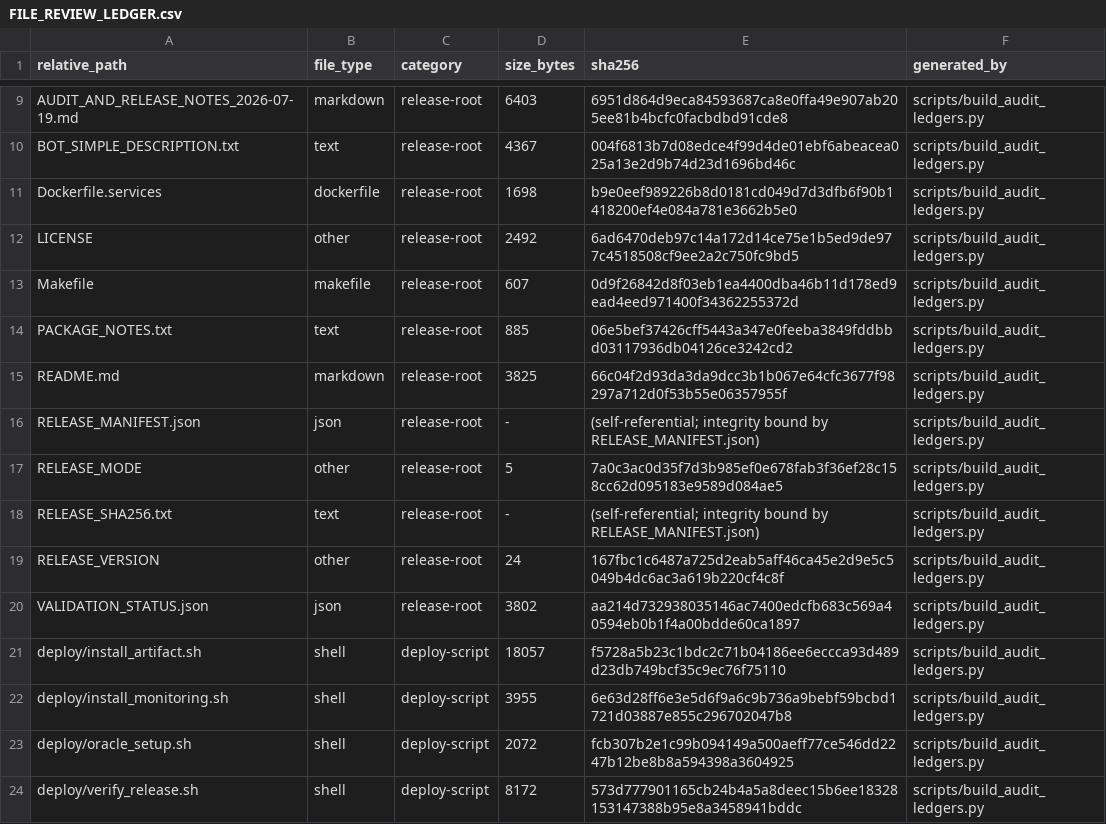
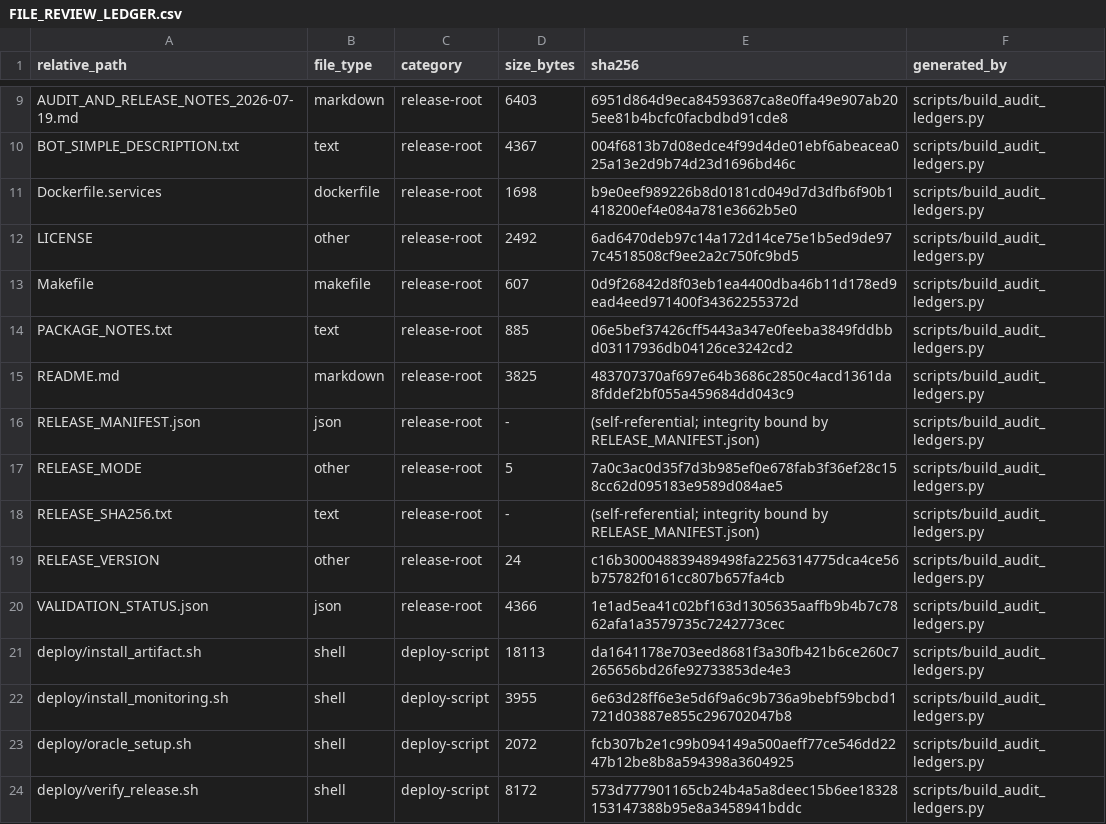
Before and after one commit to asad13-Binana/Binana-Binance-Spot-Trading-Sharia-Compliance-BOT-LIVE, a CSV file: docs/audit/FILE_REVIEW_LEDGER.csv, drawn as a sheet; only a part is shown, gaps mark what is left out; the diff covers the shown part only.

```diff
--- a/docs/audit/FILE_REVIEW_LEDGER.csv
+++ b/docs/audit/FILE_REVIEW_LEDGER.csv
@@ -14,3 +14,3 @@ Makefile,makefile,release-root,607,0d9f26842d8f03eb1ea4400dba46b11d178ed9ead4eed
 PACKAGE_NOTES.txt,text,release-root,885,06e5bef37426cff5443a347e0feeba3849fddbbd03117936db04126ce3242cd2,scripts/build_audit_ledgers.py
-README.md,markdown,release-root,3825,66c04f2d93da3da9dcc3b1b067e64cfc3677f98297a712d0f53b55e06357955f,scripts/build_audit_ledgers.py
+README.md,markdown,release-root,3825,483707370af697e64b3686c2850c4acd1361da8fddef2bf055a459684dd043c9,scripts/build_audit_ledgers.py
 RELEASE_MANIFEST.json,json,release-root,-,(self-referential; integrity bound by RELEASE_MANIFEST.json),scripts/build_audit_ledgers.py
@@ -18,5 +18,5 @@ RELEASE_MODE,other,release-root,5,7a0c3ac0d35f7d3b985ef0e678fab3f36ef28c158cc62d
 RELEASE_SHA256.txt,text,release-root,-,(self-referential; integrity bound by RELEASE_MANIFEST.json),scripts/build_audit_ledgers.py
-RELEASE_VERSION,other,release-root,24,167fbc1c6487a725d2eab5aff46ca45e2d9e5c5049b4dc6ac3a619b220cf4c8f,scripts/build_audit_ledgers.py
-VALIDATION_STATUS.json,json,release-root,3802,aa214d732938035146ac7400edcfb683c569a40594eb0b1f4a00bdde60ca1897,scripts/build_audit_ledgers.py
-deploy/install_artifact.sh,shell,deploy-script,18057,f5728a5b23c1bdc2c71b04186ee6eccca93d489d23db749bcf35c9ec76f75110,scripts/build_audit_ledgers.py
+RELEASE_VERSION,other,release-root,24,c16b300048839489498fa2256314775dca4ce56b75782f0161cc807b657fa4cb,scripts/build_audit_ledgers.py
+VALIDATION_STATUS.json,json,release-root,4366,1e1ad5ea41c02bf163d1305635aaffb9b4b7c7862afa1a3579735c7242773cec,scripts/build_audit_ledgers.py
+deploy/install_artifact.sh,shell,deploy-script,18113,da1641178e703eed8681f3a30fb421b6ce260c7265656bd26fe92733853de4e3,scripts/build_audit_ledgers.py
 deploy/install_monitoring.sh,shell,deploy-script,3955,6e63d28ff6e3e5d6f9a6c9b736a9bebf59bcbd1721d03887e855c296702047b8,scripts/build_audit_ledgers.py
```
Also changed, not shown: 3 added rows and 12 edited cells elsewhere in this file, docs/audit/FUNCTION_CALLBACK_LEDGER.csv, docs/audit/TEST_EVIDENCE_LEDGER.csv, 13 other files.
